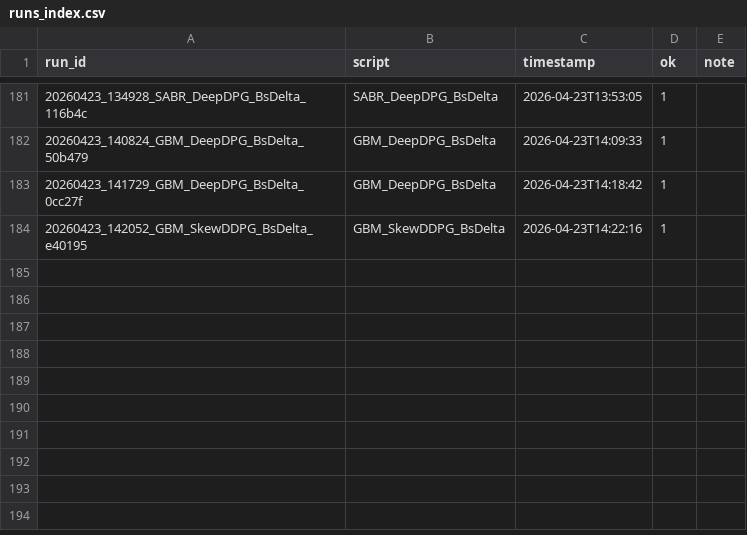
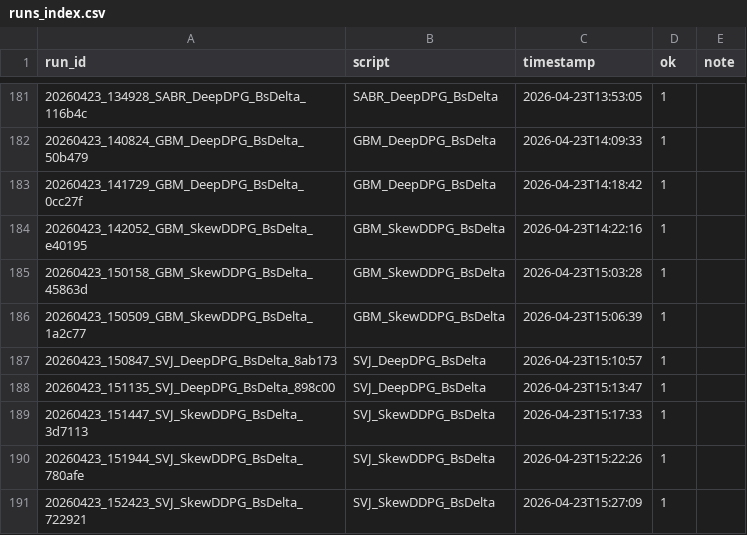
Before and after one commit to thibault-charbonnier/deep-hedging, a CSV file: outputs/runs_index.csv, drawn as a sheet; only a part is shown, gaps mark what is left out; the diff names each change by its address in the sheet, - before the commit and + after, or states it on an @@ line.

Commit message:
new skew metrics

```diff
--- a/outputs/runs_index.csv
+++ b/outputs/runs_index.csv
+row 185: 20260423_150158_GBM_SkewDDPG_BsDelta_45863d | GBM_SkewDDPG_BsDelta | 2026-04-23T15:03:28 | 1
+row 186: 20260423_150509_GBM_SkewDDPG_BsDelta_1a2c77 | GBM_SkewDDPG_BsDelta | 2026-04-23T15:06:39 | 1
+row 187: 20260423_150847_SVJ_DeepDPG_BsDelta_8ab173 | SVJ_DeepDPG_BsDelta | 2026-04-23T15:10:57 | 1
+row 188: 20260423_151135_SVJ_DeepDPG_BsDelta_898c00 | SVJ_DeepDPG_BsDelta | 2026-04-23T15:13:47 | 1
+row 189: 20260423_151447_SVJ_SkewDDPG_BsDelta_3d7113 | SVJ_SkewDDPG_BsDelta | 2026-04-23T15:17:33 | 1
+row 190: 20260423_151944_SVJ_SkewDDPG_BsDelta_780afe | SVJ_SkewDDPG_BsDelta | 2026-04-23T15:22:26 | 1
+row 191: 20260423_152423_SVJ_SkewDDPG_BsDelta_722921 | SVJ_SkewDDPG_BsDelta | 2026-04-23T15:27:09 | 1
```
Also changed, not shown: 3 other files.
